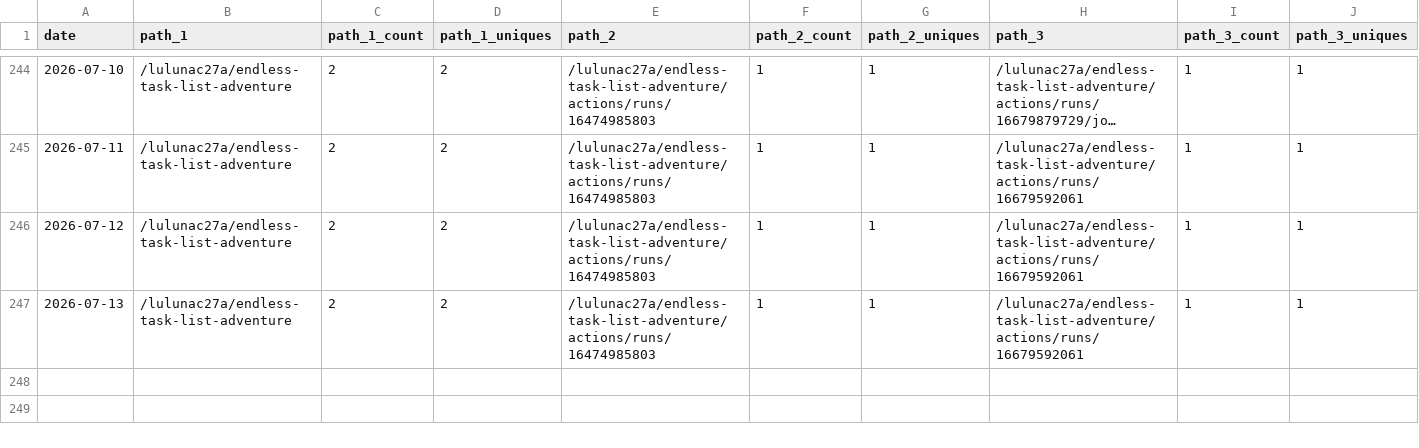
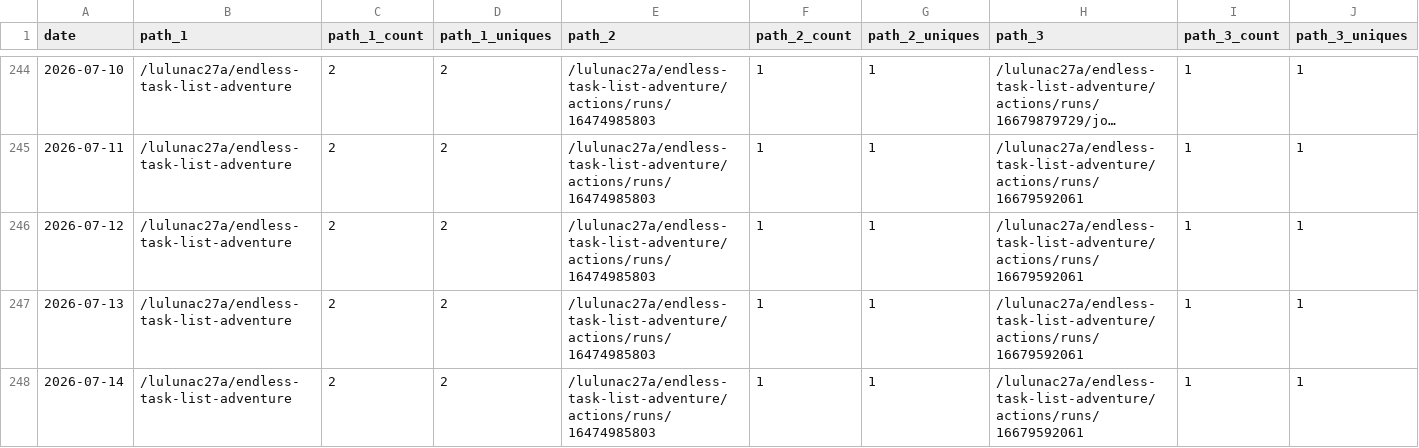
Before and after one commit to lulunac27a/github-repo-traffic-stats, a CSV file: data/github_paths/endless-task-list-adventure.csv, drawn as a sheet; only a part is shown, gaps mark what is left out; long unchanged cells end in …; rows hold the shown columns only; the diff names each change by its address in the sheet, - before the commit and + after, or states it on an @@ line.

Commit message:
data update

```diff
--- a/data/github_paths/endless-task-list-adventure.csv
+++ b/data/github_paths/endless-task-list-adventure.csv
+row 248: 2026-07-14 | /lulunac27a/endless-task-list-adventure | 2 | 2 | /lulunac27a/endless-task-list-adventure/actions/runs/16474985803 | 1 | 1 | /lulunac27a/endless-task-list-adventure/actions/runs/16679592061 | 1 | 1
```
Also changed, not shown: data/github_paths/gamification-task-list-vue-typescript.csv, data/github_paths/java-datetime.csv, 55 other files.
